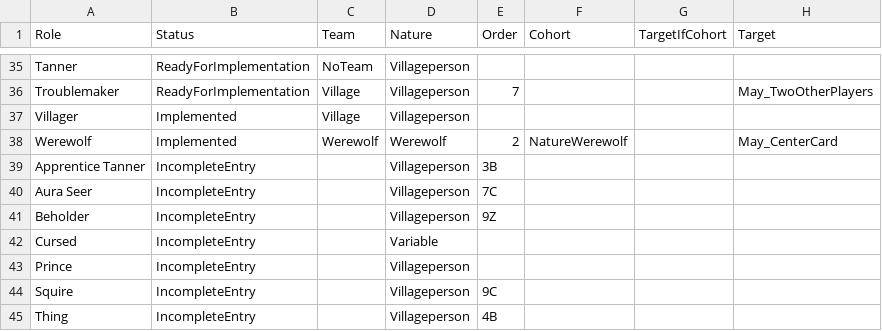
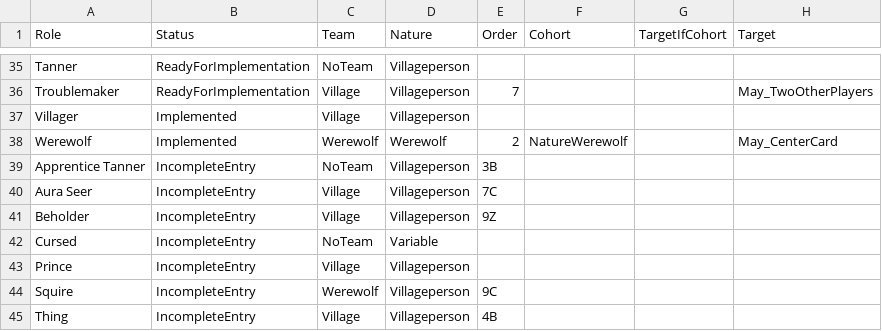
Before and after one commit to schwin42/OneNightUltimateTurbo, a TSV file: Assets/GameData/OneNightUltimateData.tsv, drawn as a sheet; only a part is shown, gaps mark what is left out; the diff covers the shown part only; the diff names each change by its address in the sheet, - before the commit and + after, or states it on an @@ line.

```diff
--- a/Assets/GameData/OneNightUltimateData.tsv
+++ b/Assets/GameData/OneNightUltimateData.tsv
-C39 (Team): (empty)
+C39 (Team): NoTeam
-C40:C41 (Team): (empty)
+C40:C41 (Team): Village
-C42 (Team): (empty)
+C42 (Team): NoTeam
-C43 (Team): (empty)
+C43 (Team): Village
-C44 (Team): (empty)
+C44 (Team): Werewolf
-C45 (Team): (empty)
+C45 (Team): Village
```
Also changed, not shown: 23 edited cells elsewhere in this file, 6 other files.
